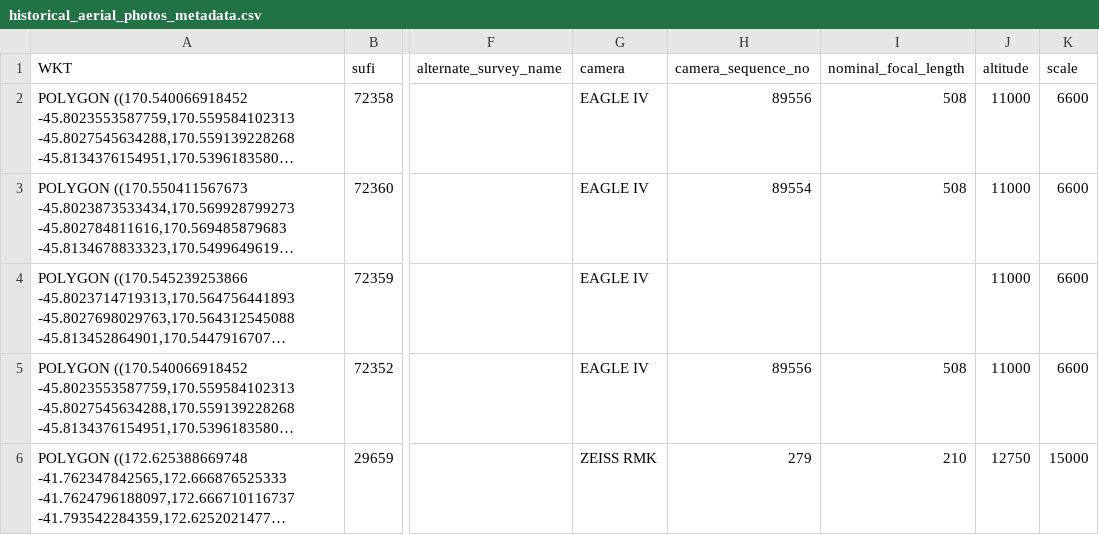
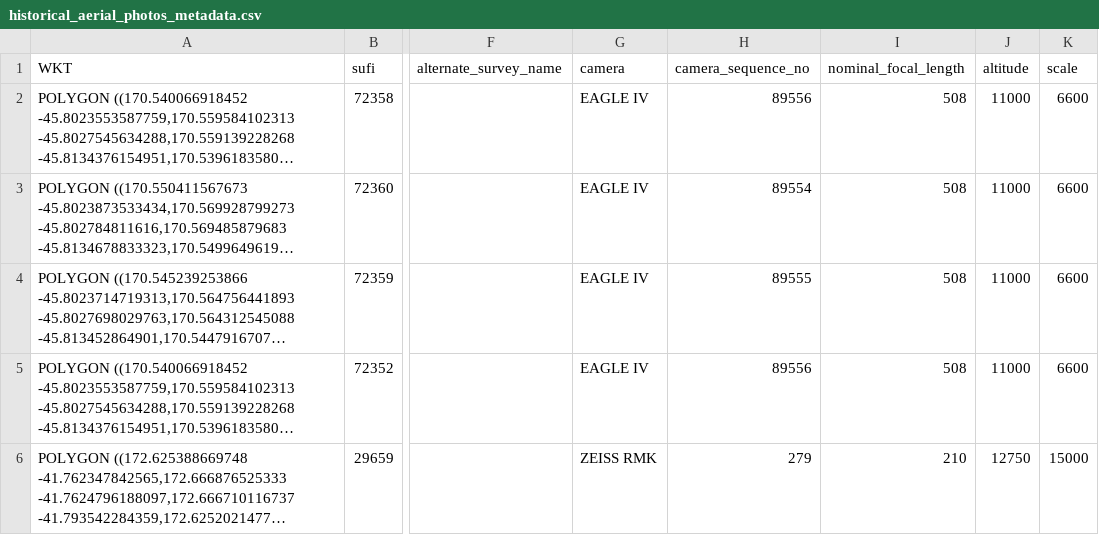
Before and after one commit to linz/topo-processor, a CSV file: test_data/historical_aerial_photos_metadata.csv, drawn as a sheet; only a part is shown, gaps mark what is left out; long unchanged cells end in …; the diff names each change by its address in the sheet, - before the commit and + after, or states it on an @@ line.

```diff
--- a/test_data/historical_aerial_photos_metadata.csv
+++ b/test_data/historical_aerial_photos_metadata.csv
-H4 (camera_sequence_no): (empty)
+H4 (camera_sequence_no): 89555
-I4 (nominal_focal_length): (empty)
+I4 (nominal_focal_length): 508
```
Also changed, not shown: 9 other files.
